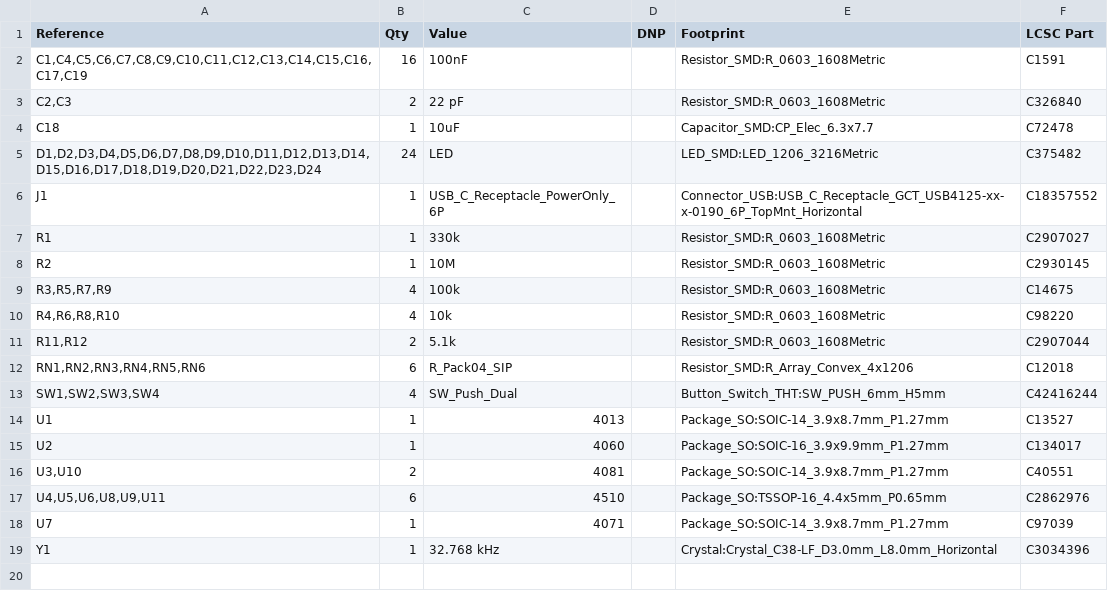
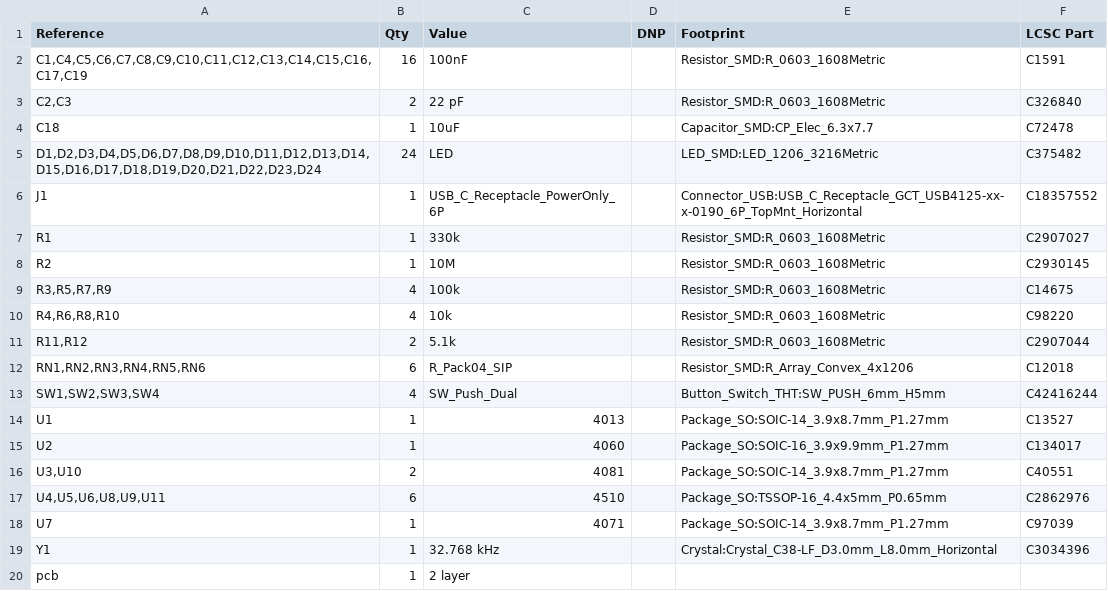
Before and after one commit to K3ndev/BinaryClock, a CSV file: BOM.csv, drawn as a sheet.

Commit message:
Add PCB entry to BOM.csv
Added PCB entry to BOM with details.

```diff
--- a/BOM.csv
+++ b/BOM.csv
@@ -19 +19,2 @@
 "Y1","1","32.768 kHz","","Crystal:Crystal_C38-LF_D3.0mm_L8.0mm_Horizontal","C3034396"
+"pcb", "1", "2 layer", "", "", ""
```
